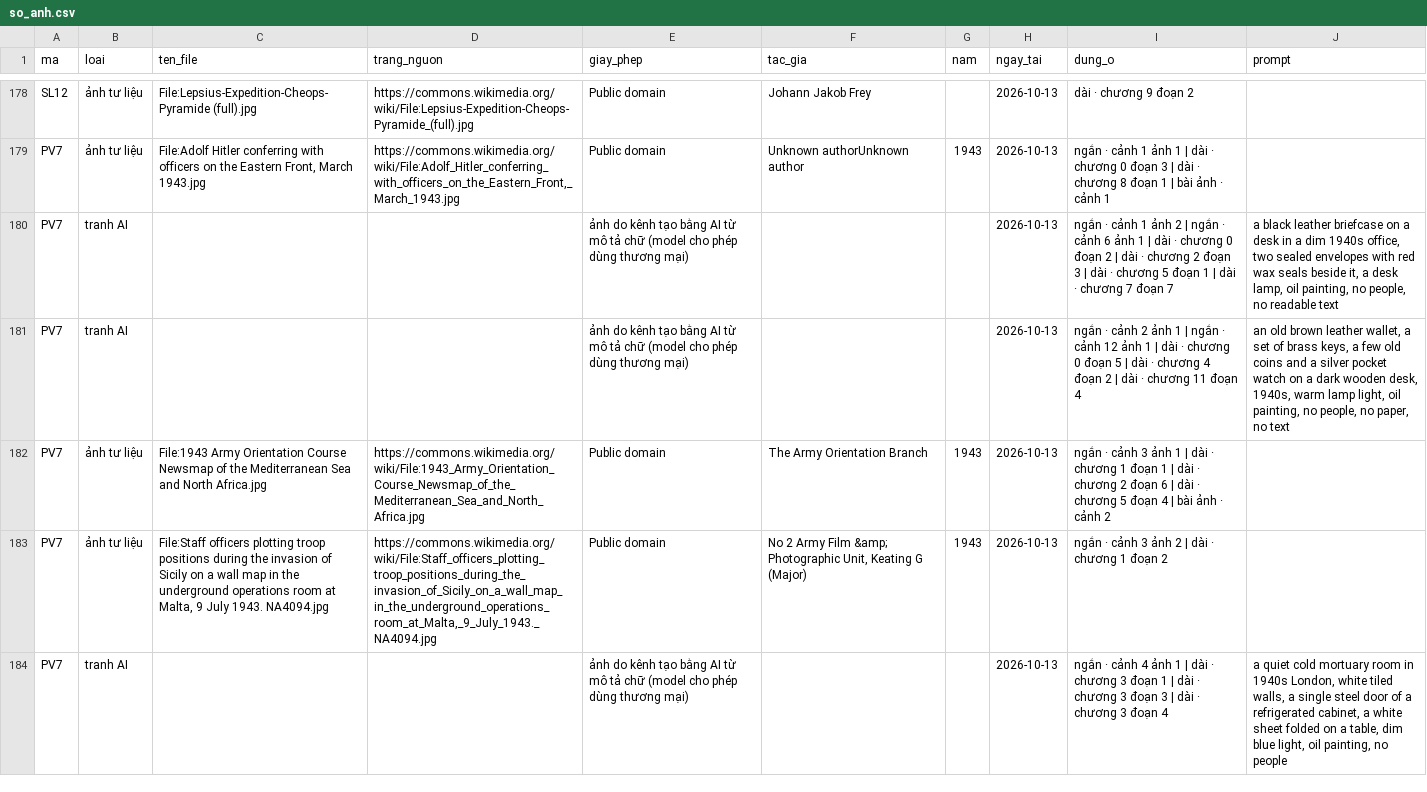
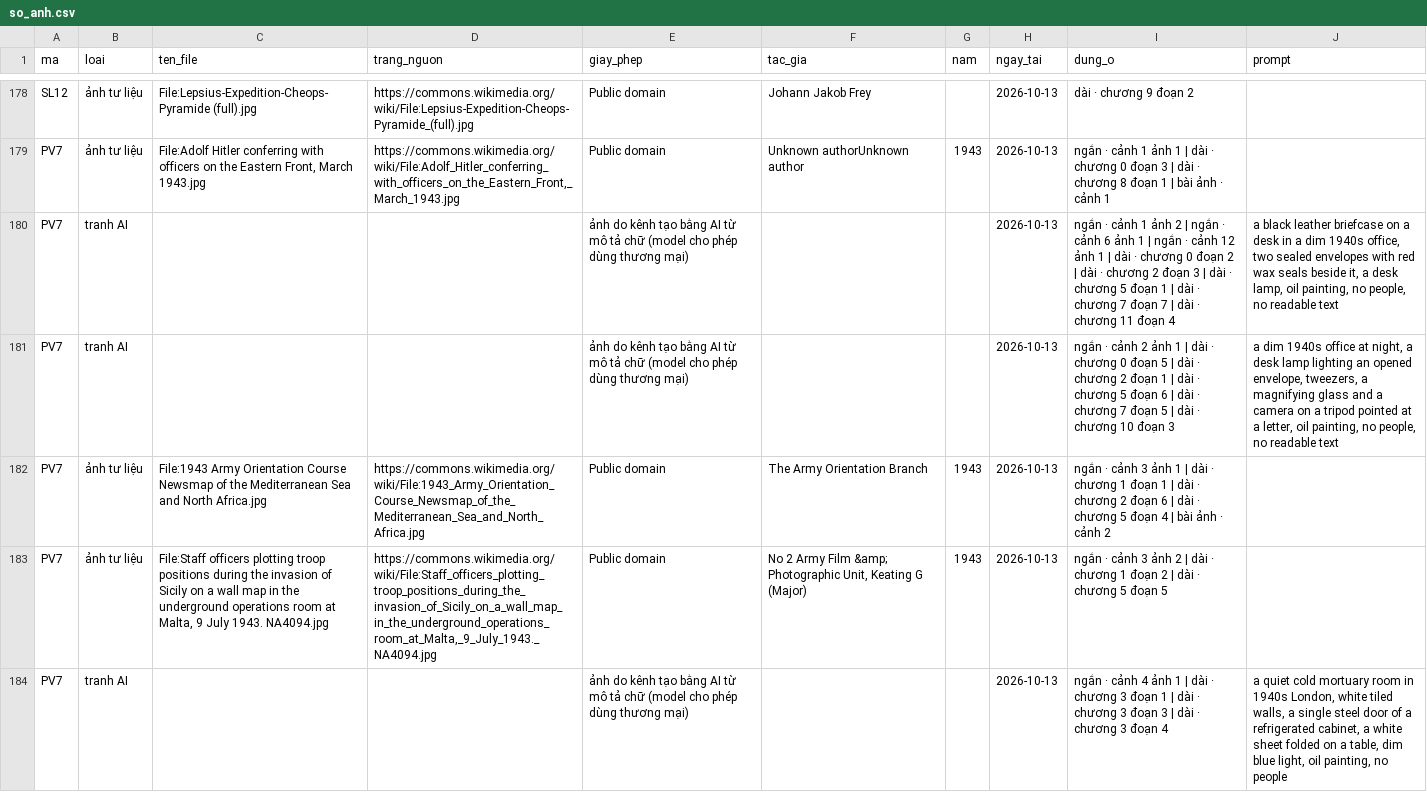
Before and after one commit to thanhnt1910/fact-video, a CSV file: logs/so_anh.csv, drawn as a sheet; only a part is shown, gaps mark what is left out; the diff covers the shown part only.

```diff
--- a/logs/so_anh.csv
+++ b/logs/so_anh.csv
@@ -179,6 +179,6 @@ SL12,ảnh tư liệu,File:Lepsius-Expedition-Cheops-Pyramide (full).jpg,https:/
 PV7,ảnh tư liệu,"File:Adolf Hitler conferring with officers on the Eastern Front, March 1943.jpg","https://commons.wikimedia.org/wiki/File:Adolf_Hitler_conferring_with_officers_on_the_Eastern_Front,_March_1943.jpg",Public domain,Unknown authorUnknown author,1943,2026-10-13,ngắn · cảnh 1 ảnh 1 | dài · chương 0 đoạn 3 | dài · chương 8 đoạn 1 | bài ảnh · cảnh 1,
-PV7,tranh AI,,,ảnh do kênh tạo bằng AI từ mô tả chữ (model cho phép dùng thương mại),,,2026-10-13,ngắn · cảnh 1 ảnh 2 | ngắn · cảnh 6 ảnh 1 | dài · chương 0 đoạn 2 | dài · chương 2 đoạn 3 | dài · chương 5 đoạn 1 | dài · chương 7 đoạn 7,"a black leather briefcase on a desk in a dim 1940s office, two sealed envelopes with red wax seals beside it, a desk lamp, oil painting, no people, no readable text"
-PV7,tranh AI,,,ảnh do kênh tạo bằng AI từ mô tả chữ (model cho phép dùng thương mại),,,2026-10-13,ngắn · cảnh 2 ảnh 1 | ngắn · cảnh 12 ảnh 1 | dài · chương 0 đoạn 5 | dài · chương 4 đoạn 2 | dài · chương 11 đoạn 4,"an old brown leather wallet, a set of brass keys, a few old coins and a silver pocket watch on a dark wooden desk, 1940s, warm lamp light, oil painting, no people, no paper, no text"
+PV7,tranh AI,,,ảnh do kênh tạo bằng AI từ mô tả chữ (model cho phép dùng thương mại),,,2026-10-13,ngắn · cảnh 1 ảnh 2 | ngắn · cảnh 6 ảnh 1 | ngắn · cảnh 12 ảnh 1 | dài · chương 0 đoạn 2 | dài · chương 2 đoạn 3 | dài · chương 5 đoạn 1 | dài · chương 7 đoạn 7 | dài · chương 11 đoạn 4,"a black leather briefcase on a desk in a dim 1940s office, two sealed envelopes with red wax seals beside it, a desk lamp, oil painting, no people, no readable text"
+PV7,tranh AI,,,ảnh do kênh tạo bằng AI từ mô tả chữ (model cho phép dùng thương mại),,,2026-10-13,ngắn · cảnh 2 ảnh 1 | dài · chương 0 đoạn 5 | dài · chương 2 đoạn 1 | dài · chương 5 đoạn 6 | dài · chương 7 đoạn 5 | dài · chương 10 đoạn 3,"a dim 1940s office at night, a desk lamp lighting an opened envelope, tweezers, a magnifying glass and a camera on a tripod pointed at a letter, oil painting, no people, no readable text"
 PV7,ảnh tư liệu,File:1943 Army Orientation Course Newsmap of the Mediterranean Sea and North Africa.jpg,https://commons.wikimedia.org/wiki/File:1943_Army_Orientation_Course_Newsmap_of_the_Mediterranean_Sea_and_North_Africa.jpg,Public domain,The Army Orientation Branch,1943,2026-10-13,ngắn · cảnh 3 ảnh 1 | dài · chương 1 đoạn 1 | dài · chương 2 đoạn 6 | dài · chương 5 đoạn 4 | bài ảnh · cảnh 2,
-PV7,ảnh tư liệu,"File:Staff officers plotting troop positions during the invasion of Sicily on a wall map in the underground operations room at Malta, 9 July 1943. NA4094.jpg","https://commons.wikimedia.org/wiki/File:Staff_officers_plotting_troop_positions_during_the_invasion_of_Sicily_on_a_wall_map_in_the_underground_operations_room_at_Malta,_9_July_1943._NA4094.jpg",Public domain,"No 2 Army Film &amp; Photographic Unit, Keating G (Major)",1943,2026-10-13,ngắn · cảnh 3 ảnh 2 | dài · chương 1 đoạn 2,
+PV7,ảnh tư liệu,"File:Staff officers plotting troop positions during the invasion of Sicily on a wall map in the underground operations room at Malta, 9 July 1943. NA4094.jpg","https://commons.wikimedia.org/wiki/File:Staff_officers_plotting_troop_positions_during_the_invasion_of_Sicily_on_a_wall_map_in_the_underground_operations_room_at_Malta,_9_July_1943._NA4094.jpg",Public domain,"No 2 Army Film &amp; Photographic Unit, Keating G (Major)",1943,2026-10-13,ngắn · cảnh 3 ảnh 2 | dài · chương 1 đoạn 2 | dài · chương 5 đoạn 5,
 PV7,tranh AI,,,ảnh do kênh tạo bằng AI từ mô tả chữ (model cho phép dùng thương mại),,,2026-10-13,ngắn · cảnh 4 ảnh 1 | dài · chương 3 đoạn 1 | dài · chương 3 đoạn 3 | dài · chương 3 đoạn 4,"a quiet cold mortuary room in 1940s London, white tiled walls, a single steel door of a refrigerated cabinet, a white sheet folded on a table, dim blue light, oil painting, no people"
```
Also changed, not shown: 4 added rows, 4 removed rows and 14 edited cells elsewhere in this file, 6 other files.
